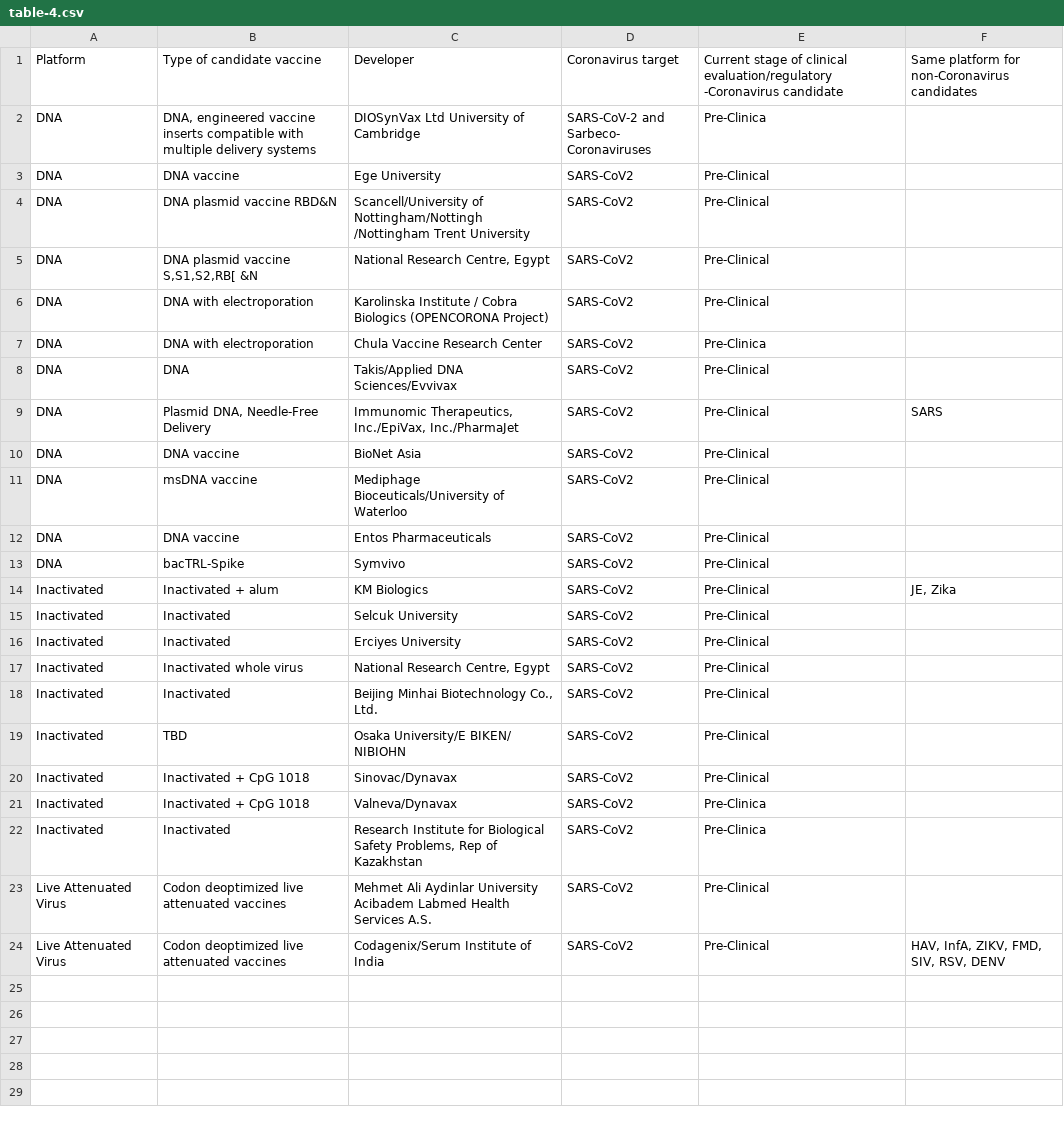
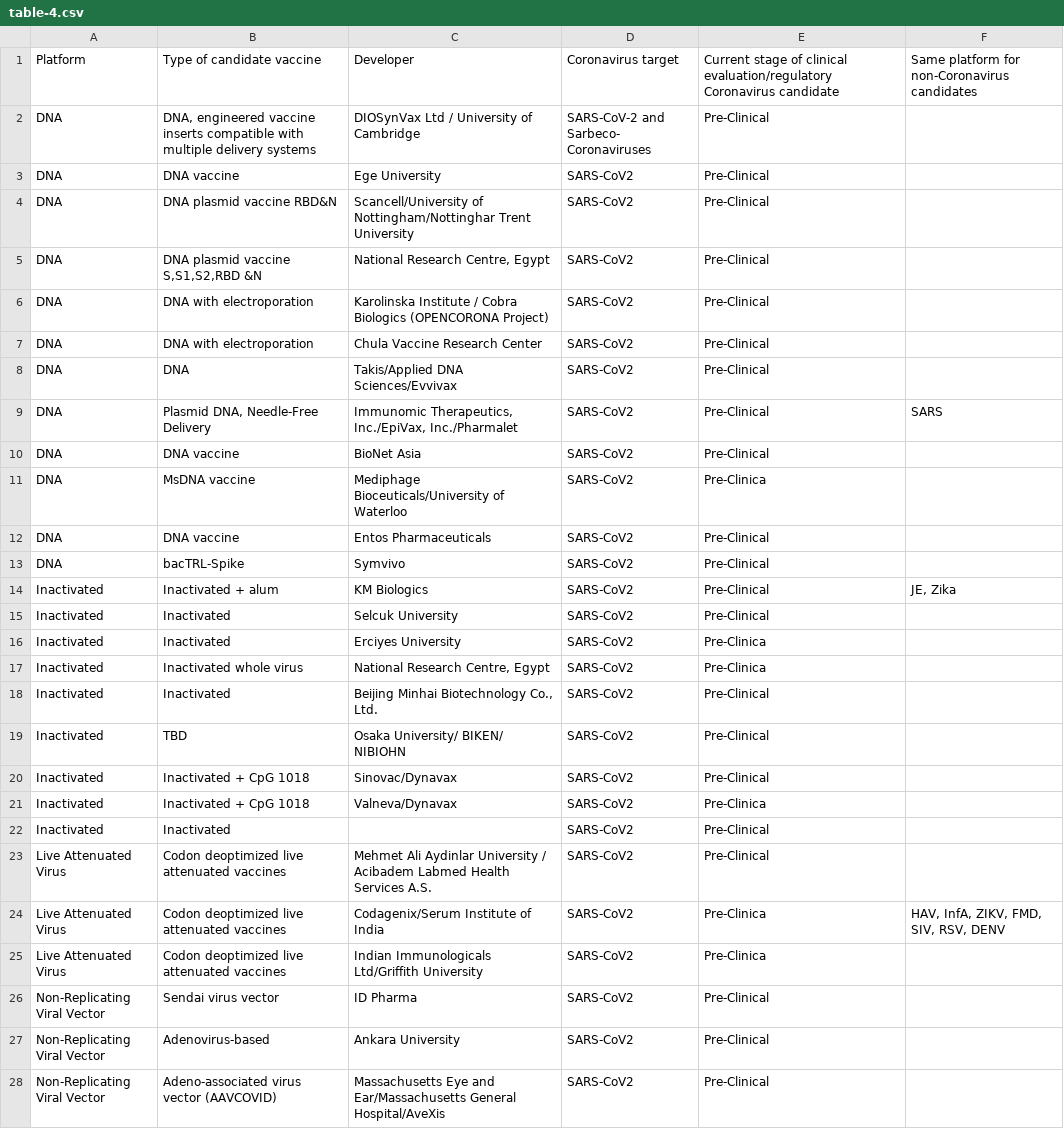
Before and after one commit to sitrucp/covid_who_vaccine_landscape, a CSV file: pdf_data/table-4.csv, drawn as a sheet.

```diff
--- a/pdf_data/table-4.csv
+++ b/pdf_data/table-4.csv
@@ -1,12 +1,12 @@
-"Platform ","Type of candidate vaccine ","Developer ","Coronavirus target ","Current stage of clinical evaluation/regulatory -Coronavirus candidate ","Same platform for non-Coronavirus candidates ",
-"DNA ","DNA, engineered vaccine inserts compatible with multiple delivery systems ","DIOSynVax Ltd University of Cambridge ","SARS-CoV-2 and Sarbeco- Coronaviruses ","Pre-Clinica ","",
+"Platform ","Type of candidate vaccine ","Developer ","Coronavirus target ","Current stage of clinical evaluation/regulatory Coronavirus candidate ","Same platform for non-Coronavirus candidates ",
+"DNA ","DNA, engineered vaccine inserts compatible with multiple delivery systems ","DIOSynVax Ltd / University of Cambridge ","SARS-CoV-2 and Sarbeco- Coronaviruses ","Pre-Clinical ","",
 "DNA ","DNA vaccine ","Ege University ","SARS-CoV2 ","Pre-Clinical ","",
-"DNA ","DNA plasmid vaccine RBD&N ","Scancell/University of Nottingham/Nottingh /Nottingham Trent University ","SARS-CoV2 ","Pre-Clinical ","",
-"DNA ","DNA plasmid vaccine S,S1,S2,RB[ &N ","National Research Centre, Egypt ","SARS-CoV2 ","Pre-Clinical ","",
+"DNA ","DNA plasmid vaccine RBD&N ","Scancell/University of Nottingham/Nottinghar Trent University ","SARS-CoV2 ","Pre-Clinical ","",
+"DNA ","DNA plasmid vaccine S,S1,S2,RBD &N ","National Research Centre, Egypt ","SARS-CoV2 ","Pre-Clinical ","",
 "DNA ","DNA with electroporation ","Karolinska Institute / Cobra Biologics (OPENCORONA Project) ","SARS-CoV2 ","Pre-Clinical ","",
-"DNA ","DNA with electroporation ","Chula Vaccine Research Center ","SARS-CoV2 ","Pre-Clinica ","",
+"DNA ","DNA with electroporation ","Chula Vaccine Research Center ","SARS-CoV2 ","Pre-Clinical ","",
 "DNA ","DNA ","Takis/Applied DNA Sciences/Evvivax ","SARS-CoV2 ","Pre-Clinical ","",
-"DNA ","Plasmid DNA, Needle-Free Delivery ","Immunomic Therapeutics, Inc./EpiVax, Inc./PharmaJet ","SARS-CoV2 ","Pre-Clinical ","SARS ",
+"DNA ","Plasmid DNA, Needle-Free Delivery ","Immunomic Therapeutics, Inc./EpiVax, Inc./Pharmalet ","SARS-CoV2 ","Pre-Clinical ","SARS ",
 "DNA ","DNA vaccine ","BioNet Asia ","SARS-CoV2 ","Pre-Clinical ","",
-"DNA ","msDNA vaccine ","Mediphage Bioceuticals/University of Waterloo ","SARS-CoV2 ","Pre-Clinical ","",
+"DNA ","MsDNA vaccine ","Mediphage Bioceuticals/University of Waterloo ","SARS-CoV2 ","Pre-Clinica ","",
 "DNA ","DNA vaccine ","Entos Pharmaceuticals ","SARS-CoV2 ","Pre-Clinical ","",
@@ -15,10 +15,14 @@
 "Inactivated ","Inactivated ","Selcuk University ","SARS-CoV2 ","Pre-Clinical ","",
-"Inactivated ","Inactivated ","Erciyes University ","SARS-CoV2 ","Pre-Clinical ","",
-"Inactivated ","Inactivated whole virus ","National Research Centre, Egypt ","SARS-CoV2 ","Pre-Clinical ","",
+"Inactivated ","Inactivated ","Erciyes University ","SARS-CoV2 ","Pre-Clinica ","",
+"Inactivated ","Inactivated whole virus ","National Research Centre, Egypt ","SARS-CoV2 ","Pre-Clinica ","",
 "Inactivated ","Inactivated ","Beijing Minhai Biotechnology Co., Ltd. ","SARS-CoV2 ","Pre-Clinical ","",
-"Inactivated ","TBD ","Osaka University/E BIKEN/ NIBIOHN ","SARS-CoV2 ","Pre-Clinical ","",
+"Inactivated ","TBD ","Osaka University/ BIKEN/ NIBIOHN ","SARS-CoV2 ","Pre-Clinical ","",
 "Inactivated ","Inactivated + CpG 1018 ","Sinovac/Dynavax ","SARS-CoV2 ","Pre-Clinical ","",
 "Inactivated ","Inactivated + CpG 1018 ","Valneva/Dynavax ","SARS-CoV2 ","Pre-Clinica ","",
-"Inactivated ","Inactivated ","Research Institute for Biological Safety Problems, Rep of Kazakhstan ","SARS-CoV2 ","Pre-Clinica ","",
-"Live Attenuated Virus ","Codon deoptimized live attenuated vaccines ","Mehmet Ali Aydinlar University Acibadem Labmed Health Services A.S. ","SARS-CoV2 ","Pre-Clinical ","",
-"Live Attenuated Virus ","Codon deoptimized live attenuated vaccines ","Codagenix/Serum Institute of India ","SARS-CoV2 ","Pre-Clinical ","HAV, InfA, ZIKV, FMD, SIV, RSV, DENV ",
+"Inactivated ","Inactivated ","","SARS-CoV2 ","Pre-Clinical ","",
+"Live Attenuated Virus ","Codon deoptimized live attenuated vaccines ","Mehmet Ali Aydinlar University / Acibadem Labmed Health Services A.S. ","SARS-CoV2 ","Pre-Clinical ","",
+"Live Attenuated Virus ","Codon deoptimized live attenuated vaccines ","Codagenix/Serum Institute of India ","SARS-CoV2 ","Pre-Clinica ","HAV, InfA, ZIKV, FMD, SIV, RSV, DENV ",
+"Live Attenuated Virus ","Codon deoptimized live attenuated vaccines ","Indian Immunologicals Ltd/Griffith University ","SARS-CoV2 ","Pre-Clinica ","",
+"Non-Replicating Viral Vector ","Sendai virus vector ","ID Pharma ","SARS-CoV2 ","Pre-Clinical ","",
+"Non-Replicating Viral Vector ","Adenovirus-based ","Ankara University ","SARS-CoV2 ","Pre-Clinical ","",
+"Non-Replicating Viral Vector ","Adeno-associated virus vector (AAVCOVID) ","Massachusetts Eye and Ear/Massachusetts General Hospital/AveXis ","SARS-CoV2 ","Pre-Clinical ","",
```
Also changed, not shown: output/column_counts.csv, output/who_vaccines.csv, 17 other files.
